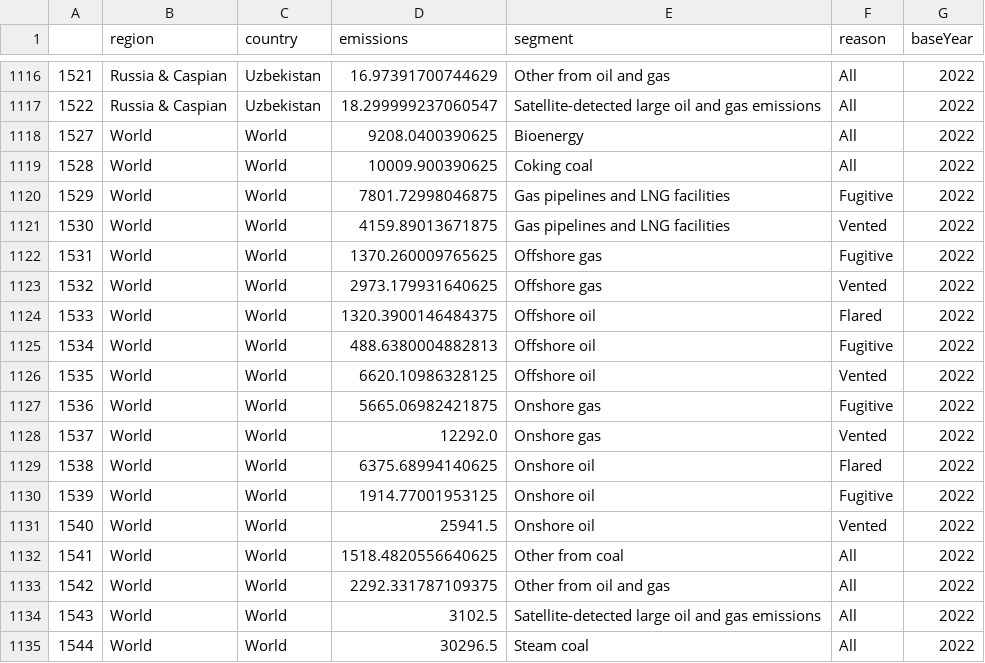
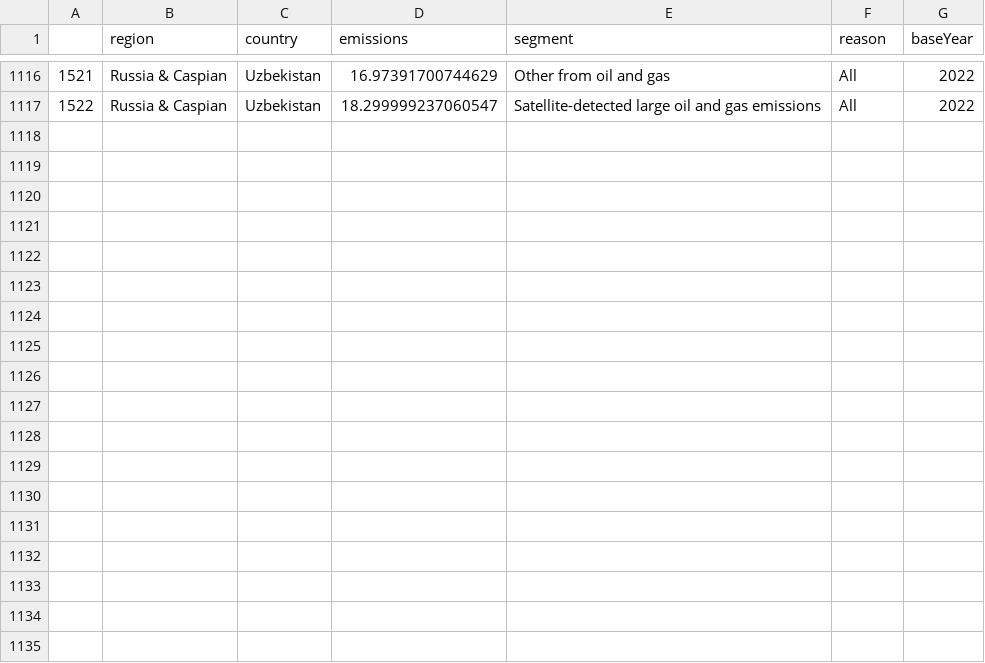
Before and after one commit to CBrew913/global_emissions, a CSV file: output/energy.csv, drawn as a sheet; only a part is shown, gaps mark what is left out.

```diff
--- a/output/energy.csv
+++ b/output/energy.csv
@@ -1117,19 +1117 @@
 1522,Russia & Caspian,Uzbekistan,18.299999237060547,Satellite-detected large oil and gas emissions,All,2022
-1527,World,World,9208.0400390625,Bioenergy,All,2022
-1528,World,World,10009.900390625,Coking coal,All,2022
-1529,World,World,7801.72998046875,Gas pipelines and LNG facilities,Fugitive,2022
-1530,World,World,4159.89013671875,Gas pipelines and LNG facilities,Vented,2022
-1531,World,World,1370.260009765625,Offshore gas,Fugitive,2022
-1532,World,World,2973.179931640625,Offshore gas,Vented,2022
-1533,World,World,1320.3900146484375,Offshore oil,Flared,2022
-1534,World,World,488.6380004882813,Offshore oil,Fugitive,2022
-1535,World,World,6620.10986328125,Offshore oil,Vented,2022
-1536,World,World,5665.06982421875,Onshore gas,Fugitive,2022
-1537,World,World,12292.0,Onshore gas,Vented,2022
-1538,World,World,6375.68994140625,Onshore oil,Flared,2022
-1539,World,World,1914.77001953125,Onshore oil,Fugitive,2022
-1540,World,World,25941.5,Onshore oil,Vented,2022
-1541,World,World,1518.4820556640625,Other from coal,All,2022
-1542,World,World,2292.331787109375,Other from oil and gas,All,2022
-1543,World,World,3102.5,Satellite-detected large oil and gas emissions,All,2022
-1544,World,World,30296.5,Steam coal,All,2022
```
Also changed, not shown: 2 other files.
